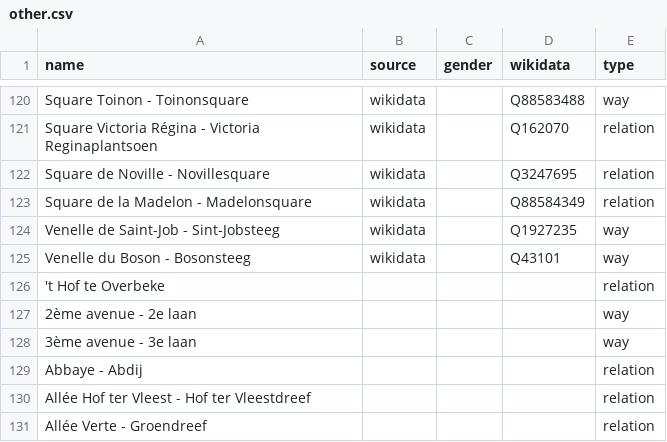
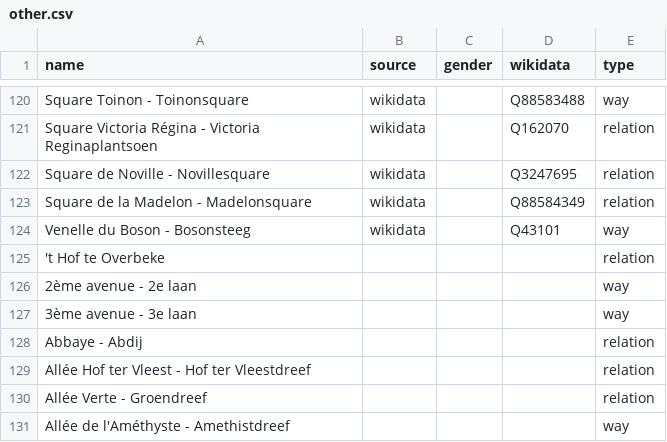
Before and after one commit to EqualStreetNames/equalstreetnames-brussels, a CSV file: data/other.csv, drawn as a sheet; only a part is shown, gaps mark what is left out; the shorter side is filled out with more unchanged rows.

```diff
--- a/data/other.csv
+++ b/data/other.csv
@@ -123,3 +123,2 @@ name,source,gender,wikidata,type
 "Square de la Madelon - Madelonsquare",wikidata,,Q88584349,relation
-"Venelle de Saint-Job - Sint-Jobsteeg",wikidata,,Q1927235,way
 "Venelle du Boson - Bosonsteeg",wikidata,,Q43101,way
```
Also changed, not shown: data/gender.csv, 3 other files.
